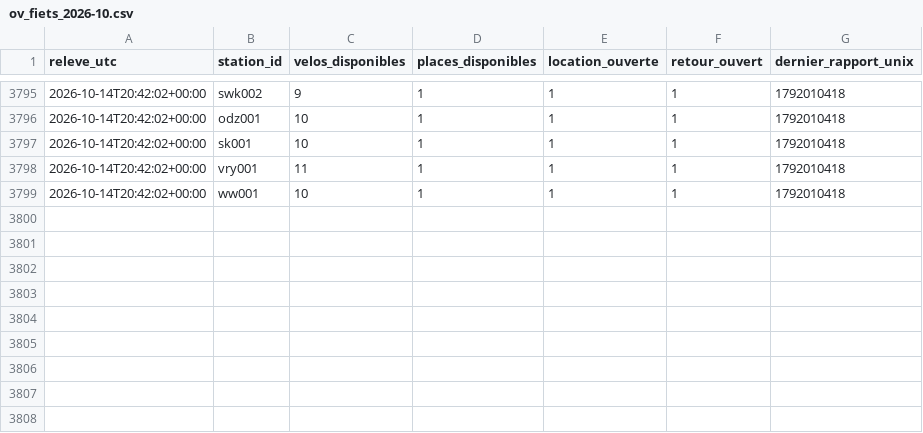
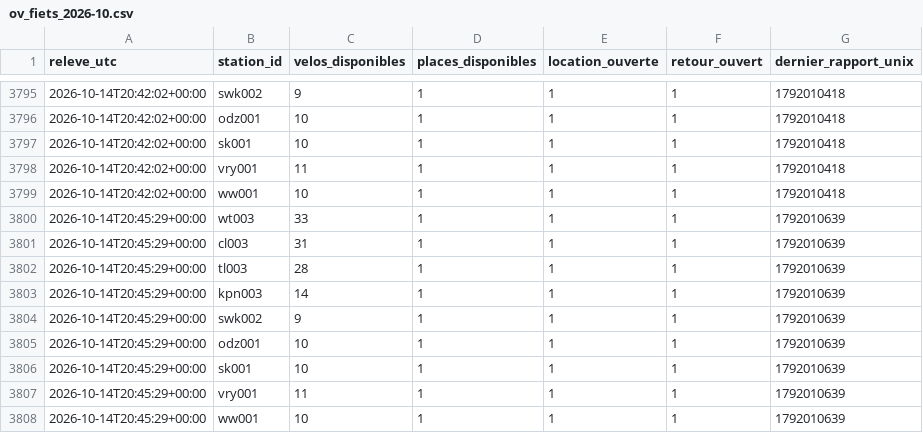
Before and after one commit to jbgernet/velo-gare-donnees, a CSV file: data/ov_fiets_2026-10.csv, drawn as a sheet; only a part is shown, gaps mark what is left out.

```diff
--- a/data/ov_fiets_2026-10.csv
+++ b/data/ov_fiets_2026-10.csv
@@ -3799 +3799,10 @@ releve_utc,station_id,velos_disponibles,places_disponibles,location_ouverte,reto
 2026-10-14T20:42:02+00:00,ww001,10,1,1,1,1792010418
+2026-10-14T20:45:29+00:00,wt003,33,1,1,1,1792010639
+2026-10-14T20:45:29+00:00,cl003,31,1,1,1,1792010639
+2026-10-14T20:45:29+00:00,tl003,28,1,1,1,1792010639
+2026-10-14T20:45:29+00:00,kpn003,14,1,1,1,1792010639
+2026-10-14T20:45:29+00:00,swk002,9,1,1,1,1792010639
+2026-10-14T20:45:29+00:00,odz001,10,1,1,1,1792010639
+2026-10-14T20:45:29+00:00,sk001,10,1,1,1,1792010639
+2026-10-14T20:45:29+00:00,vry001,11,1,1,1,1792010639
+2026-10-14T20:45:29+00:00,ww001,10,1,1,1,1792010639
```
Also changed, not shown: data/breizhgo_2026-10.csv, 1 other file.
